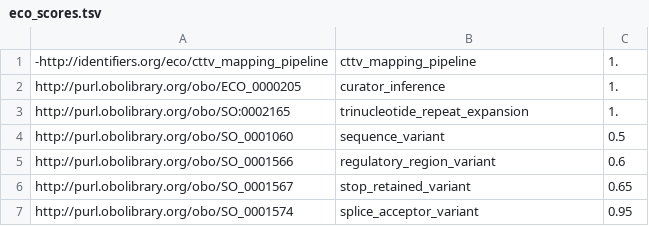
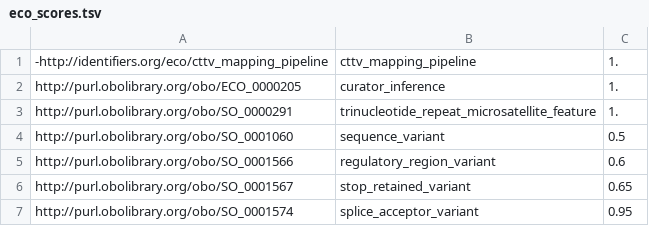
Before and after one commit to opentargets-archive/data_pipeline, a TSV file: mrtarget/resources/eco_scores.tsv, drawn as a sheet; only a part is shown.

Commit message:
Revert "update with new SO accession for trinucleotide_repeat_expansion"
This reverts commit 5250ab2182d4cd297850afb39ea562ab17635350.

```diff
--- a/mrtarget/resources/eco_scores.tsv
+++ b/mrtarget/resources/eco_scores.tsv
@@ -2,3 +2,3 @@
 http://purl.obolibrary.org/obo/ECO_0000205	curator_inference	1.
-http://purl.obolibrary.org/obo/SO:0002165	trinucleotide_repeat_expansion	1.
+http://purl.obolibrary.org/obo/SO_0000291	trinucleotide_repeat_microsatellite_feature	1.
 http://purl.obolibrary.org/obo/SO_0001060	sequence_variant	0.5
```
